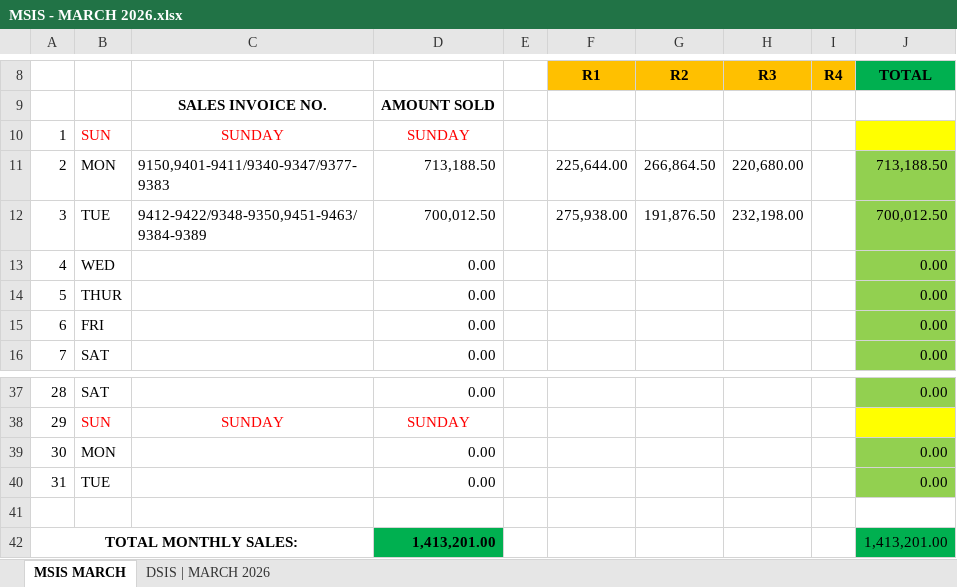
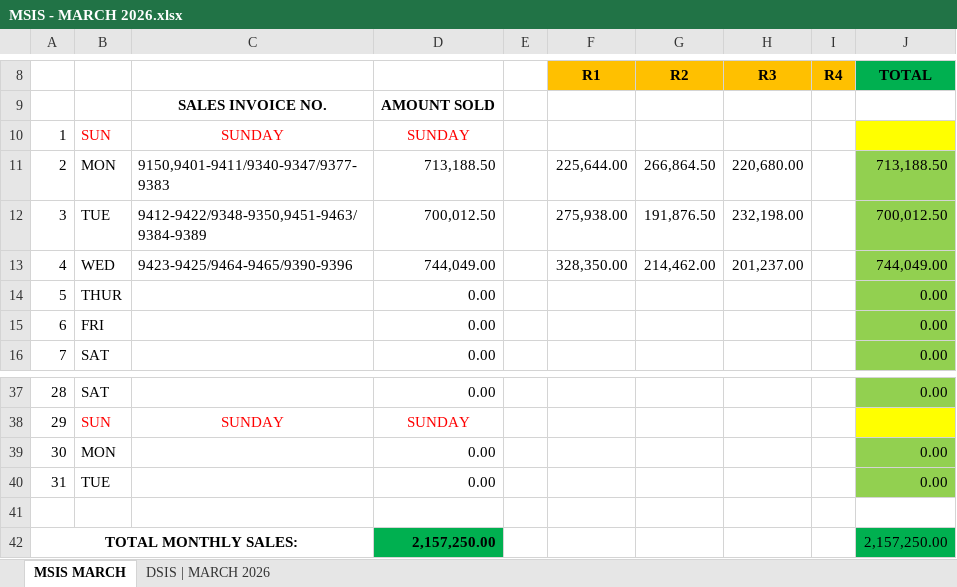
Before and after one commit to fliqlo/GBDS, an Excel workbook: GBDS MARCH FILES 2026/MSIS - MARCH 2026.xlsx, sheet MSIS MARCH, drawn as a sheet; only a part is shown, gaps mark what is left out; values as stored, in another font and other column widths than the file's, no borders; the diff names each change by its address in the sheet, - before the commit and + after, or states it on an @@ line.

Commit message:
GBDS MARCH FILES 2026 | fliqlo@GBDS

```diff
--- a/GBDS MARCH FILES 2026/MSIS - MARCH 2026.xlsx (sheet MSIS MARCH)
+++ b/GBDS MARCH FILES 2026/MSIS - MARCH 2026.xlsx (sheet MSIS MARCH)
-C13: (empty)
+C13: 9423-9425/9464-9465/9390-9396
-D13: 0.00
+D13: 744,049.00
-F13 (R1): (empty)
+F13 (R1): 328,350.00
-G13 (R2): (empty)
+G13 (R2): 214,462.00
-H13 (R3): (empty)
+H13 (R3): 201,237.00
-J13 (TOTAL): 0.00
+J13 (TOTAL): 744,049.00
-D42: 1,413,201.00
+D42: 2,157,250.00
-J42 (TOTAL): 1,413,201.00
+J42 (TOTAL): 2,157,250.00
```
Also changed, not shown: sheet DSIS | MARCH 2026, formulas that keep their value.
